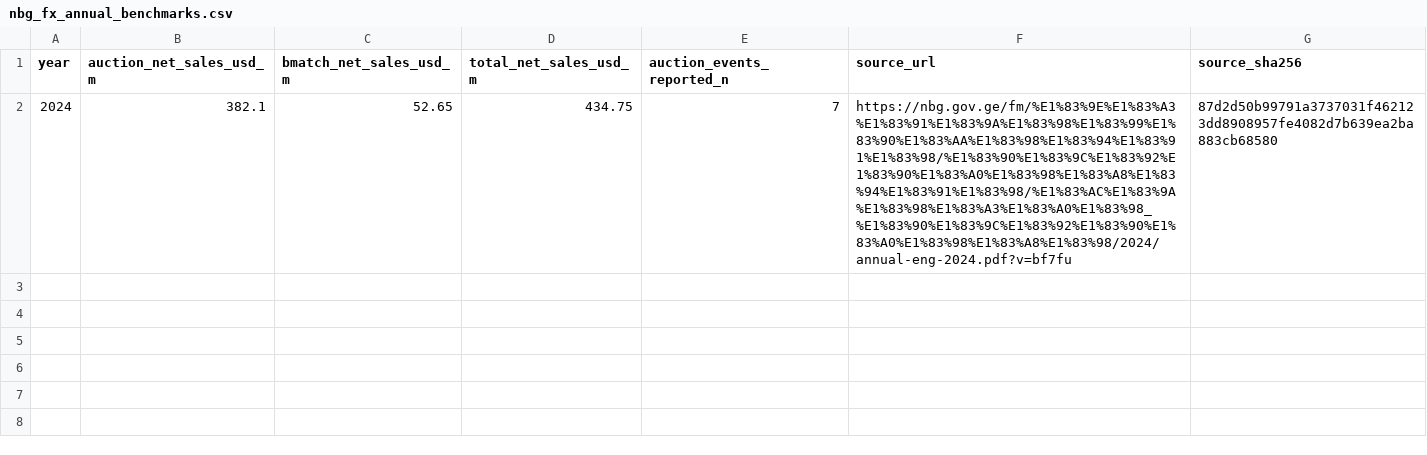
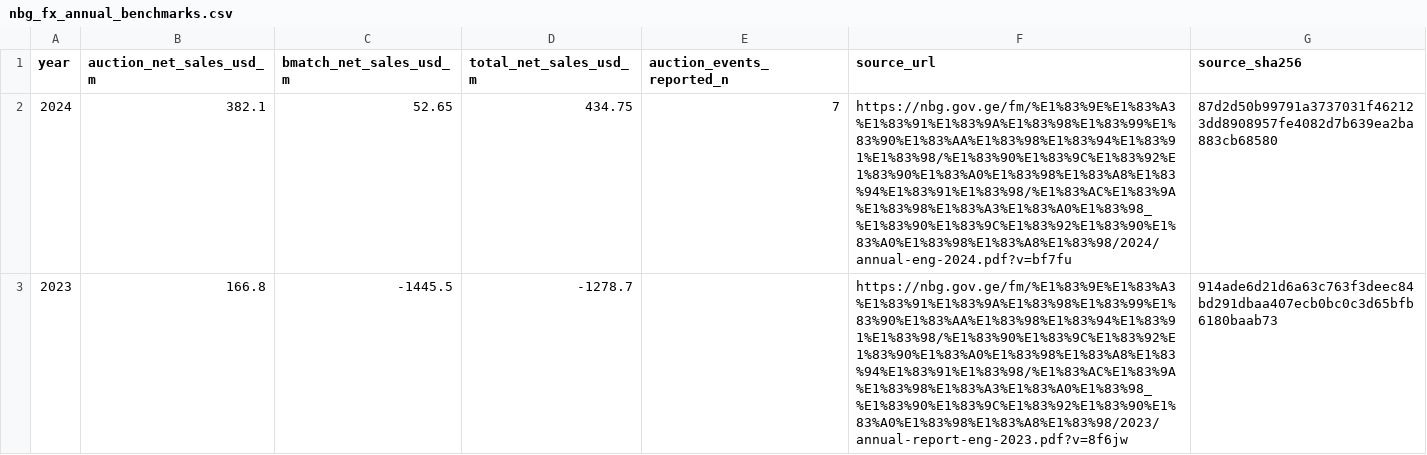
Before and after one commit to NikolozOniani/GeorgianNationalBank, a CSV file: reports/nbg_fx_annual_benchmarks.csv, drawn as a sheet; the diff names each change by its address in the sheet, - before the commit and + after, or states it on an @@ line.

Commit message:
Add verified 2023 annual FX intervention benchmark

```diff
--- a/reports/nbg_fx_annual_benchmarks.csv
+++ b/reports/nbg_fx_annual_benchmarks.csv
+row 3: 2023 | 166.8 | -1445.5 | -1278.7 |  | https://nbg.gov.ge/fm/%E1%83%9E%E1%83%A3%E1%83%91%E1%83%9A%E1%83%98%E1%83%99%E1%83%90%E1%83%AA%E1%83%98%E1%83%94%E1%83%91%E1%83%98/%E1%83%90%E1%83%9C%E1%83%92%E1%83%90%E1%83%A0%E1%83%98%E1%83%A8%E1%83%94%E1%83%91%E1%83%98/%E1%83%AC%E1%83%9A%E1%83%98%E1%83%A3%E1%83%A0%E1%83%98_%E1%83%90%E1%83%9C%E1%83%92%E1%83%90%E1%83%A0%E1%83%98%E1%83%A8%E1%83%98/2023/annual-report-eng-2023.pdf?v=8f6jw | 914ade6d21d6a63c763f3deec84bd291dbaa407ecb0bc0c3d65bfb6180baab73
```
Also changed, not shown: 4 other files.
